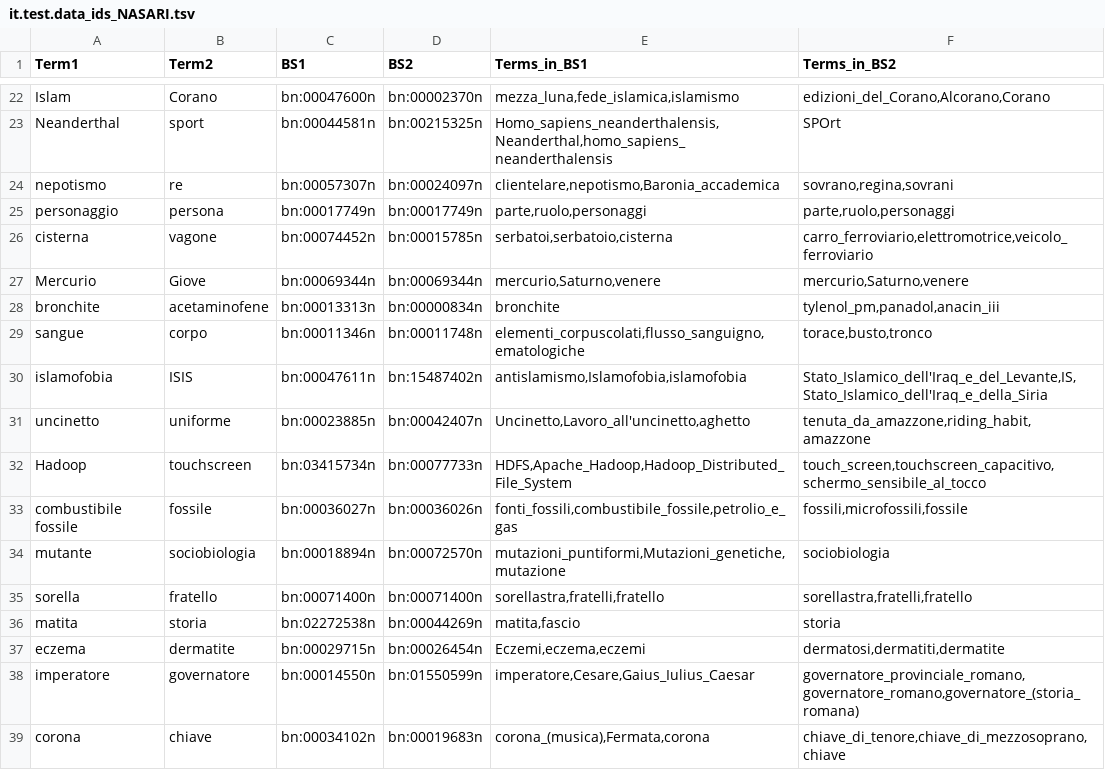
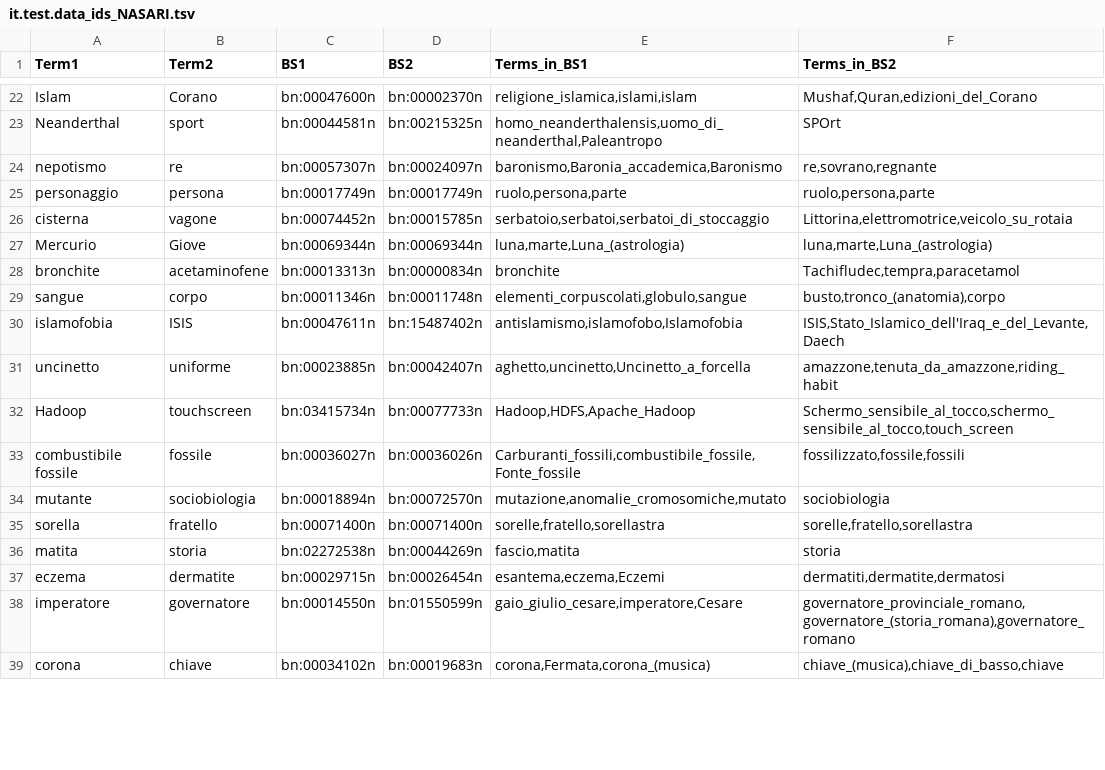
Before and after one commit to lauraventrice/TLN, a TSV file: Radicioni/Esercizio 3/resources/part2/it.test.data_ids_NASARI.tsv, drawn as a sheet; only a part is shown, gaps mark what is left out; the diff covers the shown part only; the diff names each change by its address in the sheet, - before the commit and + after, or states it on an @@ line.

```diff
--- a/Radicioni/Esercizio 3/resources/part2/it.test.data_ids_NASARI.tsv
+++ b/Radicioni/Esercizio 3/resources/part2/it.test.data_ids_NASARI.tsv
-E22 (Terms_in_BS1): mezza_luna,fede_islamica,islamismo
+E22 (Terms_in_BS1): religione_islamica,islami,islam
-F22 (Terms_in_BS2): edizioni_del_Corano,Alcorano,Corano
+F22 (Terms_in_BS2): Mushaf,Quran,edizioni_del_Corano
-E23 (Terms_in_BS1): Homo_sapiens_neanderthalensis,Neanderthal,homo_sapiens_neanderthalensis
+E23 (Terms_in_BS1): homo_neanderthalensis,uomo_di_neanderthal,Paleantropo
-E24 (Terms_in_BS1): clientelare,nepotismo,Baronia_accademica
+E24 (Terms_in_BS1): baronismo,Baronia_accademica,Baronismo
-F24 (Terms_in_BS2): sovrano,regina,sovrani
+F24 (Terms_in_BS2): re,sovrano,regnante
-E25 (Terms_in_BS1): parte,ruolo,personaggi
+E25 (Terms_in_BS1): ruolo,persona,parte
-F25 (Terms_in_BS2): parte,ruolo,personaggi
+F25 (Terms_in_BS2): ruolo,persona,parte
-E26 (Terms_in_BS1): serbatoi,serbatoio,cisterna
+E26 (Terms_in_BS1): serbatoio,serbatoi,serbatoi_di_stoccaggio
-F26 (Terms_in_BS2): carro_ferroviario,elettromotrice,veicolo_ferroviario
+F26 (Terms_in_BS2): Littorina,elettromotrice,veicolo_su_rotaia
-E27 (Terms_in_BS1): mercurio,Saturno,venere
+E27 (Terms_in_BS1): luna,marte,Luna_(astrologia)
-F27 (Terms_in_BS2): mercurio,Saturno,venere
+F27 (Terms_in_BS2): luna,marte,Luna_(astrologia)
-F28 (Terms_in_BS2): tylenol_pm,panadol,anacin_iii
+F28 (Terms_in_BS2): Tachifludec,tempra,paracetamol
-E29 (Terms_in_BS1): elementi_corpuscolati,flusso_sanguigno,ematologiche
+E29 (Terms_in_BS1): elementi_corpuscolati,globulo,sangue
-F29 (Terms_in_BS2): torace,busto,tronco
+F29 (Terms_in_BS2): busto,tronco_(anatomia),corpo
-E30 (Terms_in_BS1): antislamismo,Islamofobia,islamofobia
+E30 (Terms_in_BS1): antislamismo,islamofobo,Islamofobia
-F30 (Terms_in_BS2): Stato_Islamico_dell'Iraq_e_del_Levante,IS,Stato_Islamico_dell'Iraq_e_della_Siria
+F30 (Terms_in_BS2): ISIS,Stato_Islamico_dell'Iraq_e_del_Levante,Daech
-E31 (Terms_in_BS1): Uncinetto,Lavoro_all'uncinetto,aghetto
+E31 (Terms_in_BS1): aghetto,uncinetto,Uncinetto_a_forcella
-F31 (Terms_in_BS2): tenuta_da_amazzone,riding_habit,amazzone
+F31 (Terms_in_BS2): amazzone,tenuta_da_amazzone,riding_habit
-E32 (Terms_in_BS1): HDFS,Apache_Hadoop,Hadoop_Distributed_File_System
+E32 (Terms_in_BS1): Hadoop,HDFS,Apache_Hadoop
-F32 (Terms_in_BS2): touch_screen,touchscreen_capacitivo,schermo_sensibile_al_tocco
+F32 (Terms_in_BS2): Schermo_sensibile_al_tocco,schermo_sensibile_al_tocco,touch_screen
-E33 (Terms_in_BS1): fonti_fossili,combustibile_fossile,petrolio_e_gas
+E33 (Terms_in_BS1): Carburanti_fossili,combustibile_fossile,Fonte_fossile
-F33 (Terms_in_BS2): fossili,microfossili,fossile
+F33 (Terms_in_BS2): fossilizzato,fossile,fossili
-E34 (Terms_in_BS1): mutazioni_puntiformi,Mutazioni_genetiche,mutazione
+E34 (Terms_in_BS1): mutazione,anomalie_cromosomiche,mutato
-E35 (Terms_in_BS1): sorellastra,fratelli,fratello
+E35 (Terms_in_BS1): sorelle,fratello,sorellastra
-F35 (Terms_in_BS2): sorellastra,fratelli,fratello
+F35 (Terms_in_BS2): sorelle,fratello,sorellastra
-E36 (Terms_in_BS1): matita,fascio
+E36 (Terms_in_BS1): fascio,matita
-E37 (Terms_in_BS1): Eczemi,eczema,eczemi
+E37 (Terms_in_BS1): esantema,eczema,Eczemi
-F37 (Terms_in_BS2): dermatosi,dermatiti,dermatite
+F37 (Terms_in_BS2): dermatiti,dermatite,dermatosi
-E38 (Terms_in_BS1): imperatore,Cesare,Gaius_Iulius_Caesar
+E38 (Terms_in_BS1): gaio_giulio_cesare,imperatore,Cesare
-F38 (Terms_in_BS2): governatore_provinciale_romano,governatore_romano,governatore_(storia_romana)
+F38 (Terms_in_BS2): governatore_provinciale_romano,governatore_(storia_romana),governatore_romano
-E39 (Terms_in_BS1): corona_(musica),Fermata,corona
+E39 (Terms_in_BS1): corona,Fermata,corona_(musica)
-F39 (Terms_in_BS2): chiave_di_tenore,chiave_di_mezzosoprano,chiave
+F39 (Terms_in_BS2): chiave_(musica),chiave_di_basso,chiave
```
Also changed, not shown: 51 edited cells elsewhere in this file, Radicioni/Esercizio 3/resources/part2/it.test.data_ids_Livio.tsv, Radicioni/Esercizio 3/resources/part2/it.test.data_ids_laura.tsv, 1 other file.
